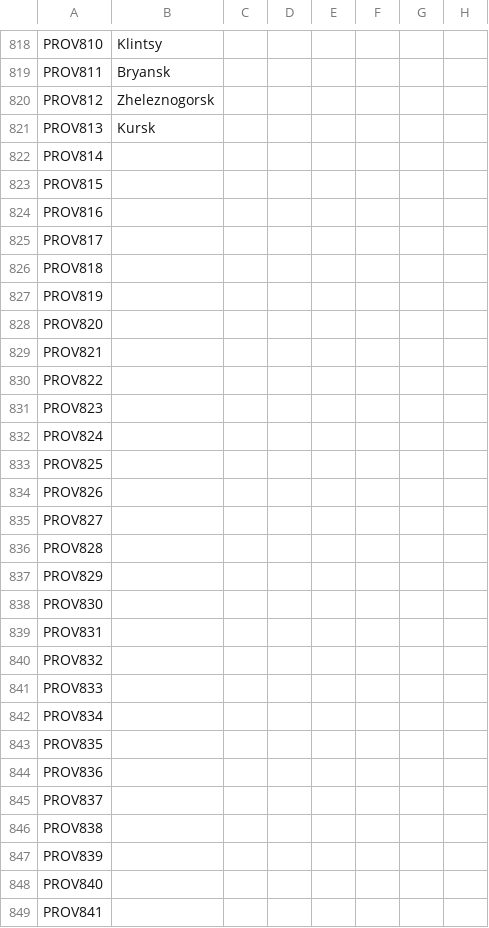
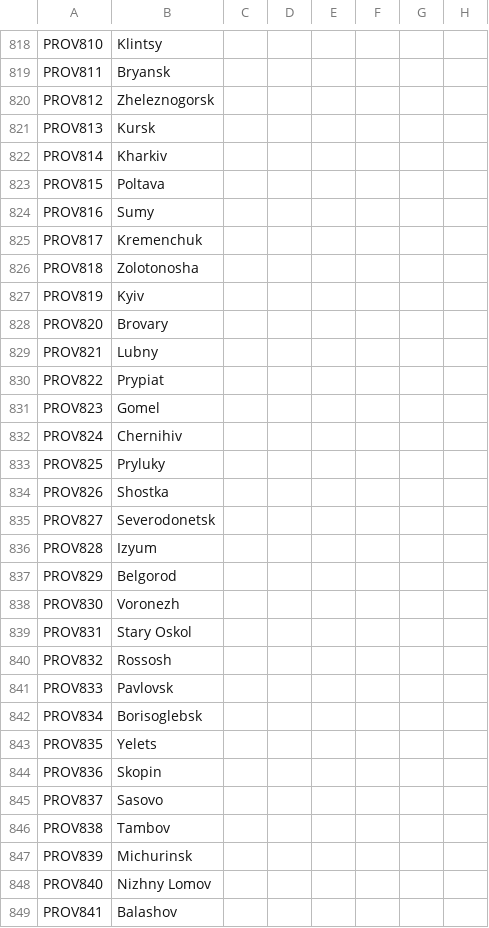
Before and after one commit to klorpa/After-The-End-Eurasia, a CSV file: ATE_Eurasia/localisation/00_provinces.csv, drawn as a sheet; only a part is shown, gaps mark what is left out; the diff covers the shown part only; the diff names each change by its address in the sheet, - before the commit and + after, or states it on an @@ line.

```diff
--- a/ATE_Eurasia/localisation/00_provinces.csv
+++ b/ATE_Eurasia/localisation/00_provinces.csv
-B822: (empty)
+B822: Kharkiv
-B823: (empty)
+B823: Poltava
-B824: (empty)
+B824: Sumy
-B825: (empty)
+B825: Kremenchuk
-B826: (empty)
+B826: Zolotonosha
-B827: (empty)
+B827: Kyiv
-B828: (empty)
+B828: Brovary
-B829: (empty)
+B829: Lubny
-B830: (empty)
+B830: Prypiat
-B831: (empty)
+B831: Gomel
-B832: (empty)
+B832: Chernihiv
-B833: (empty)
+B833: Pryluky
-B834: (empty)
+B834: Shostka
-B835: (empty)
+B835: Severodonetsk
-B836: (empty)
+B836: Izyum
-B837: (empty)
+B837: Belgorod
-B838: (empty)
+B838: Voronezh
-B839: (empty)
+B839: Stary Oskol
-B840: (empty)
+B840: Rossosh
-B841: (empty)
+B841: Pavlovsk
-B842: (empty)
+B842: Borisoglebsk
-B843: (empty)
+B843: Yelets
-B844: (empty)
+B844: Skopin
-B845: (empty)
+B845: Sasovo
-B846: (empty)
+B846: Tambov
-B847: (empty)
+B847: Michurinsk
-B848: (empty)
+B848: Nizhny Lomov
-B849: (empty)
+B849: Balashov
```
Also changed, not shown: 96 edited cells elsewhere in this file, ATE_Eurasia/map/definition.csv, 1 other file.
